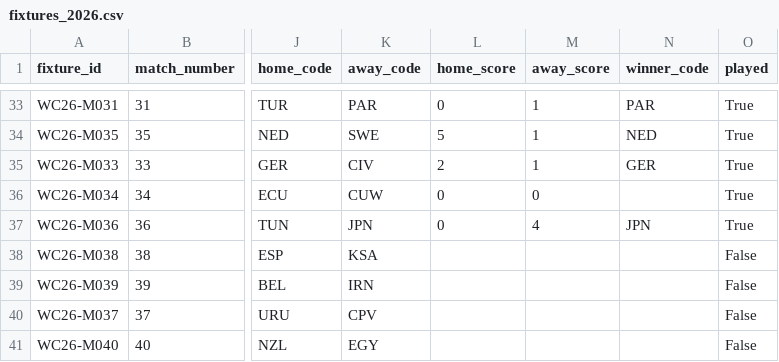
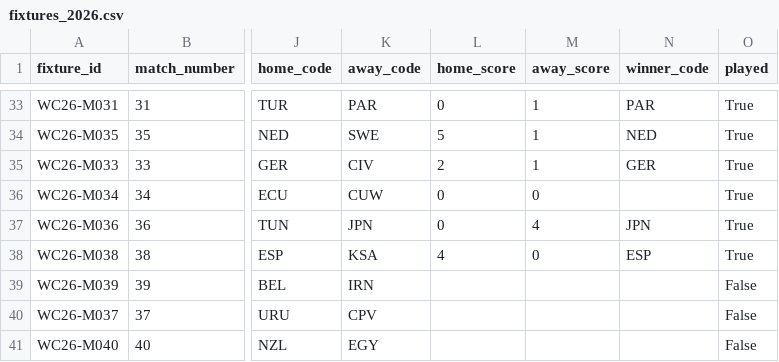
Before and after one commit to tj-chakravarthy/World-Cup-2026-Gap-Index, a CSV file: data/raw/fixtures_2026.csv, drawn as a sheet; only a part is shown, gaps mark what is left out; the diff names each change by its address in the sheet, - before the commit and + after, or states it on an @@ line.

Commit message:
data: live update 2026-06-21T18:50:04Z

```diff
--- a/data/raw/fixtures_2026.csv
+++ b/data/raw/fixtures_2026.csv
-L38 (home_score): (empty)
+L38 (home_score): 4
-M38 (away_score): (empty)
+M38 (away_score): 0
-N38 (winner_code): (empty)
+N38 (winner_code): ESP
-O38 (played): False
+O38 (played): True
```
Also changed, not shown: 13 other files.
